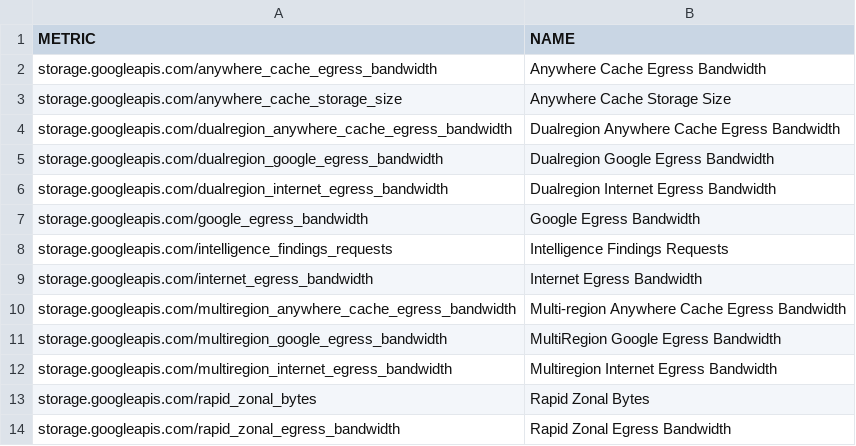
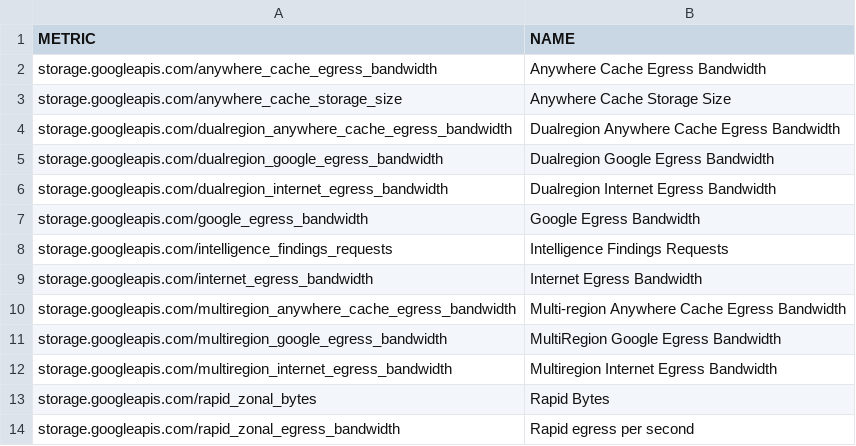
Before and after one commit to Cyclenerd/terraform-google-quota-limits, a CSV file: tools/storage.csv, drawn as a sheet.

```diff
--- a/tools/storage.csv
+++ b/tools/storage.csv
@@ -12,3 +12,3 @@ storage.googleapis.com/multiregion_google_egress_bandwidth,MultiRegion Google Eg
 storage.googleapis.com/multiregion_internet_egress_bandwidth,Multiregion Internet Egress Bandwidth
-storage.googleapis.com/rapid_zonal_bytes,Rapid Zonal Bytes
-storage.googleapis.com/rapid_zonal_egress_bandwidth,Rapid Zonal Egress Bandwidth
+storage.googleapis.com/rapid_zonal_bytes,Rapid Bytes
+storage.googleapis.com/rapid_zonal_egress_bandwidth,Rapid egress per second
```
Also changed, not shown: tools/bigquery.csv, tools/compute.csv.
